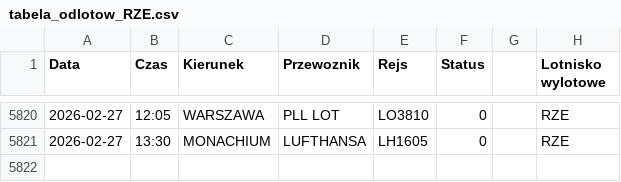
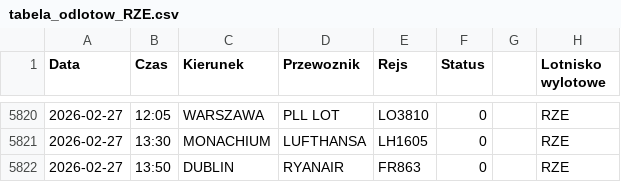
Before and after one commit to grzegorz-nowacki/departures-scraper, a CSV file: scraper/scraper_output/tabela_odlotow_RZE.csv, drawn as a sheet; only a part is shown, gaps mark what is left out.

```diff
--- a/scraper/scraper_output/tabela_odlotow_RZE.csv
+++ b/scraper/scraper_output/tabela_odlotow_RZE.csv
@@ -5821 +5821,2 @@ Data;Czas;Kierunek;Przewoznik;Rejs;Status;;Lotnisko wylotowe
 2026-02-27;13:30;MONACHIUM;LUFTHANSA;LH1605;0;;"RZE"
+2026-02-27;13:50;DUBLIN;RYANAIR;FR863;0;;"RZE"
```
